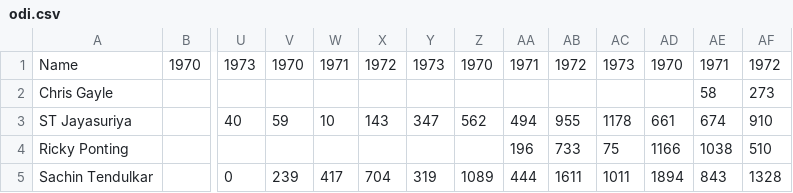
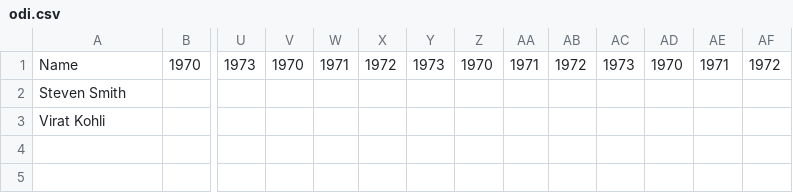
Before and after one commit to aryalprakash/cricinfoparser, a CSV file: odi.csv, drawn as a sheet; only a part is shown, gaps mark what is left out; removed rows and columns are numbered as before the commit, all else as after; rows hold the shown columns only; the diff names each change by its address in the sheet, - before the commit and + after, or states it on an @@ line.

```diff
--- a/odi.csv
+++ b/odi.csv
-row 2: Chris Gayle |  |  |  |  |  |  |  |  |  |  |  | 58 | 273
-row 3: ST Jayasuriya |  | 40 | 59 | 10 | 143 | 347 | 562 | 494 | 955 | 1178 | 661 | 674 | 910
-row 4: Ricky Ponting |  |  |  |  |  |  |  | 196 | 733 | 75 | 1166 | 1038 | 510
-row 5: Sachin Tendulkar |  | 0 | 239 | 417 | 704 | 319 | 1089 | 444 | 1611 | 1011 | 1894 | 843 | 1328
+row 2: Steven Smith
+row 3: Virat Kohli
```
Also changed, not shown: 6 other files.
